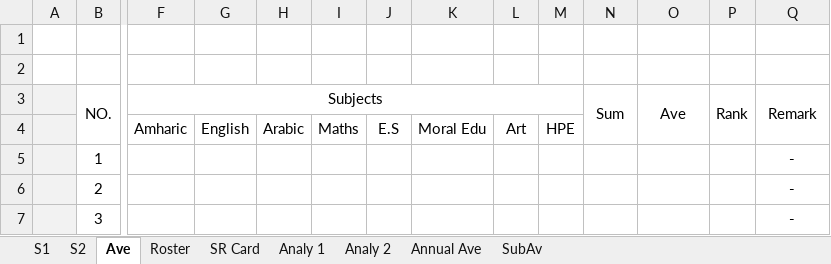
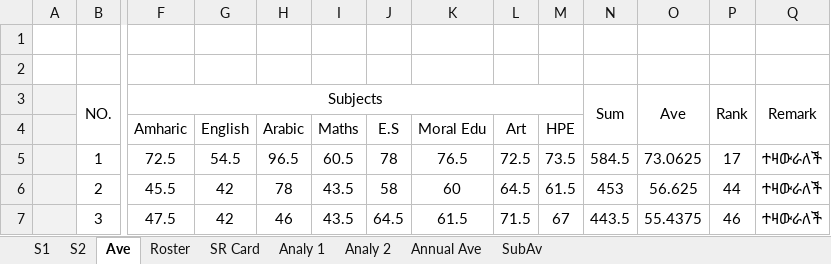
Before and after one commit to eloscod/selam-bot, an Excel workbook: data/3A.xlsx, sheet Ave, drawn as a sheet; only a part is shown, gaps mark what is left out; values as stored, in another font and other column widths than the file's, no borders; conditional formats not drawn; the diff covers the shown part only; the diff names each change by its address in the sheet, - before the commit and + after, or states it on an @@ line.

```diff
--- a/data/3A.xlsx (sheet Ave)
+++ b/data/3A.xlsx (sheet Ave)
-F5: (empty)
+F5: 72.5
-G5: (empty)
+G5: 54.5
-H5: (empty)
+H5: 96.5
-I5: (empty)
+I5: 60.5
-J5: (empty)
+J5: 78
-K5: (empty)
+K5: 76.5
-L5: (empty)
+L5: 72.5
-M5: (empty)
+M5: 73.5
-N5: (empty)
+N5: 584.5
-O5: (empty)
+O5: 73.0625
-P5: (empty)
+P5: 17
-Q5:Q7: -
+Q5:Q7: ተዛውራለች
-F6: (empty)
+F6: 45.5
-G6:G7: (empty)
+G6:G7: 42
-H6: (empty)
+H6: 78
-I6:I7: (empty)
+I6:I7: 43.5
-J6: (empty)
+J6: 58
-K6: (empty)
+K6: 60
-L6: (empty)
+L6: 64.5
-M6: (empty)
+M6: 61.5
-N6: (empty)
+N6: 453
-O6: (empty)
+O6: 56.625
-P6: (empty)
+P6: 44
-F7: (empty)
+F7: 47.5
-H7: (empty)
+H7: 46
-J7: (empty)
+J7: 64.5
-K7: (empty)
+K7: 61.5
-L7: (empty)
+L7: 71.5
-M7: (empty)
+M7: 67
-N7: (empty)
+N7: 443.5
-O7: (empty)
+O7: 55.4375
-P7: (empty)
+P7: 46
```
Also changed, not shown: 588 edited cells elsewhere in this sheet, sheet Roster, sheet SR Card, sheet S2, sheet Analy 2, sheet Annual Ave, sheet SubAv, formulas that keep their value, hidden cells, data/1A.xlsx, data/3B.xlsx, 15 other files.
